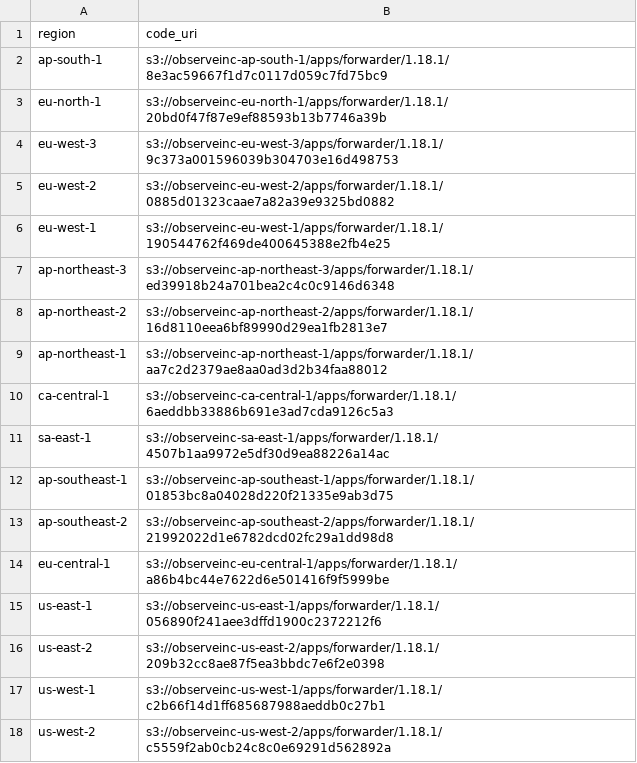
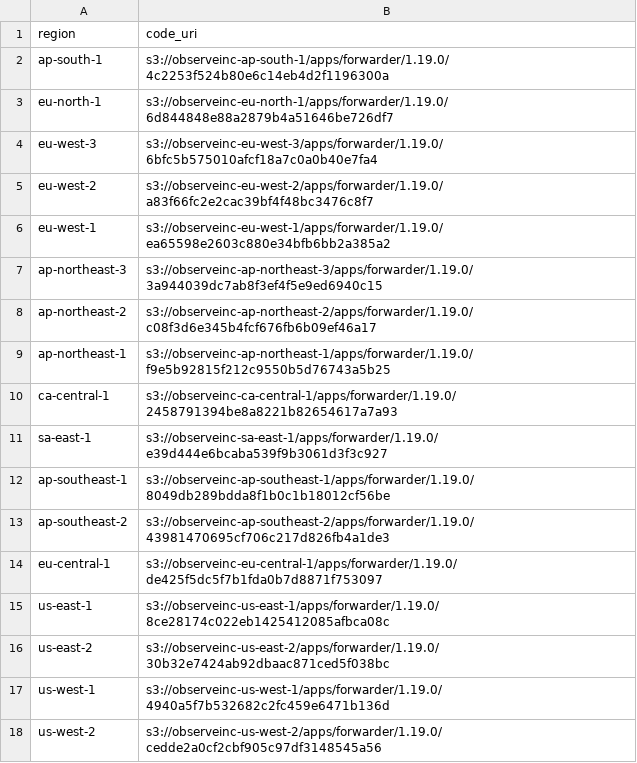
Before and after one commit to observeinc/terraform-aws-collection, a CSV file: modules/forwarder/uris.csv, drawn as a sheet.

```diff
--- a/modules/forwarder/uris.csv
+++ b/modules/forwarder/uris.csv
@@ -1,18 +1,18 @@
 region,code_uri
-ap-south-1,s3://observeinc-ap-south-1/apps/forwarder/1.18.1/8e3ac59667f1d7c0117d059c7fd75bc9
-eu-north-1,s3://observeinc-eu-north-1/apps/forwarder/1.18.1/20bd0f47f87e9ef88593b13b7746a39b
-eu-west-3,s3://observeinc-eu-west-3/apps/forwarder/1.18.1/9c373a001596039b304703e16d498753
-eu-west-2,s3://observeinc-eu-west-2/apps/forwarder/1.18.1/0885d01323caae7a82a39e9325bd0882
-eu-west-1,s3://observeinc-eu-west-1/apps/forwarder/1.18.1/190544762f469de400645388e2fb4e25
-ap-northeast-3,s3://observeinc-ap-northeast-3/apps/forwarder/1.18.1/ed39918b24a701bea2c4c0c9146d6348
-ap-northeast-2,s3://observeinc-ap-northeast-2/apps/forwarder/1.18.1/16d8110eea6bf89990d29ea1fb2813e7
-ap-northeast-1,s3://observeinc-ap-northeast-1/apps/forwarder/1.18.1/aa7c2d2379ae8aa0ad3d2b34faa88012
-ca-central-1,s3://observeinc-ca-central-1/apps/forwarder/1.18.1/6aeddbb33886b691e3ad7cda9126c5a3
-sa-east-1,s3://observeinc-sa-east-1/apps/forwarder/1.18.1/4507b1aa9972e5df30d9ea88226a14ac
-ap-southeast-1,s3://observeinc-ap-southeast-1/apps/forwarder/1.18.1/01853bc8a04028d220f21335e9ab3d75
-ap-southeast-2,s3://observeinc-ap-southeast-2/apps/forwarder/1.18.1/21992022d1e6782dcd02fc29a1dd98d8
-eu-central-1,s3://observeinc-eu-central-1/apps/forwarder/1.18.1/a86b4bc44e7622d6e501416f9f5999be
-us-east-1,s3://observeinc-us-east-1/apps/forwarder/1.18.1/056890f241aee3dffd1900c2372212f6
-us-east-2,s3://observeinc-us-east-2/apps/forwarder/1.18.1/209b32cc8ae87f5ea3bbdc7e6f2e0398
-us-west-1,s3://observeinc-us-west-1/apps/forwarder/1.18.1/c2b66f14d1ff685687988aeddb0c27b1
-us-west-2,s3://observeinc-us-west-2/apps/forwarder/1.18.1/c5559f2ab0cb24c8c0e69291d562892a
+ap-south-1,s3://observeinc-ap-south-1/apps/forwarder/1.19.0/4c2253f524b80e6c14eb4d2f1196300a
+eu-north-1,s3://observeinc-eu-north-1/apps/forwarder/1.19.0/6d844848e88a2879b4a51646be726df7
+eu-west-3,s3://observeinc-eu-west-3/apps/forwarder/1.19.0/6bfc5b575010afcf18a7c0a0b40e7fa4
+eu-west-2,s3://observeinc-eu-west-2/apps/forwarder/1.19.0/a83f66fc2e2cac39bf4f48bc3476c8f7
+eu-west-1,s3://observeinc-eu-west-1/apps/forwarder/1.19.0/ea65598e2603c880e34bfb6bb2a385a2
+ap-northeast-3,s3://observeinc-ap-northeast-3/apps/forwarder/1.19.0/3a944039dc7ab8f3ef4f5e9ed6940c15
+ap-northeast-2,s3://observeinc-ap-northeast-2/apps/forwarder/1.19.0/c08f3d6e345b4fcf676fb6b09ef46a17
+ap-northeast-1,s3://observeinc-ap-northeast-1/apps/forwarder/1.19.0/f9e5b92815f212c9550b5d76743a5b25
+ca-central-1,s3://observeinc-ca-central-1/apps/forwarder/1.19.0/2458791394be8a8221b82654617a7a93
+sa-east-1,s3://observeinc-sa-east-1/apps/forwarder/1.19.0/e39d444e6bcaba539f9b3061d3f3c927
+ap-southeast-1,s3://observeinc-ap-southeast-1/apps/forwarder/1.19.0/8049db289bdda8f1b0c1b18012cf56be
+ap-southeast-2,s3://observeinc-ap-southeast-2/apps/forwarder/1.19.0/43981470695cf706c217d826fb4a1de3
+eu-central-1,s3://observeinc-eu-central-1/apps/forwarder/1.19.0/de425f5dc5f7b1fda0b7d8871f753097
+us-east-1,s3://observeinc-us-east-1/apps/forwarder/1.19.0/8ce28174c022eb1425412085afbca08c
+us-east-2,s3://observeinc-us-east-2/apps/forwarder/1.19.0/30b32e7424ab92dbaac871ced5f038bc
+us-west-1,s3://observeinc-us-west-1/apps/forwarder/1.19.0/4940a5f7b532682c2fc459e6471b136d
+us-west-2,s3://observeinc-us-west-2/apps/forwarder/1.19.0/cedde2a0cf2cbf905c97df3148545a56
```
Also changed, not shown: modules/subscriber/uris.csv, 1 other file.
